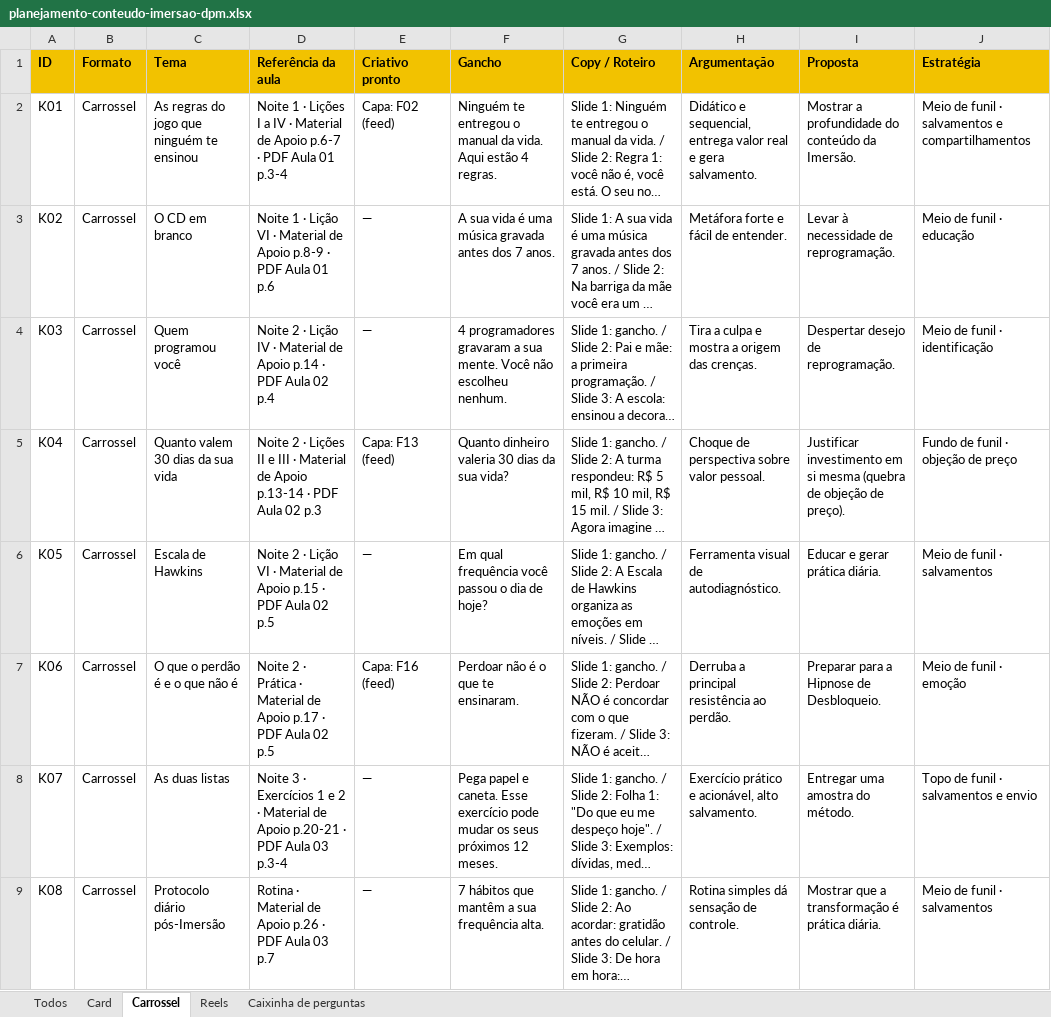
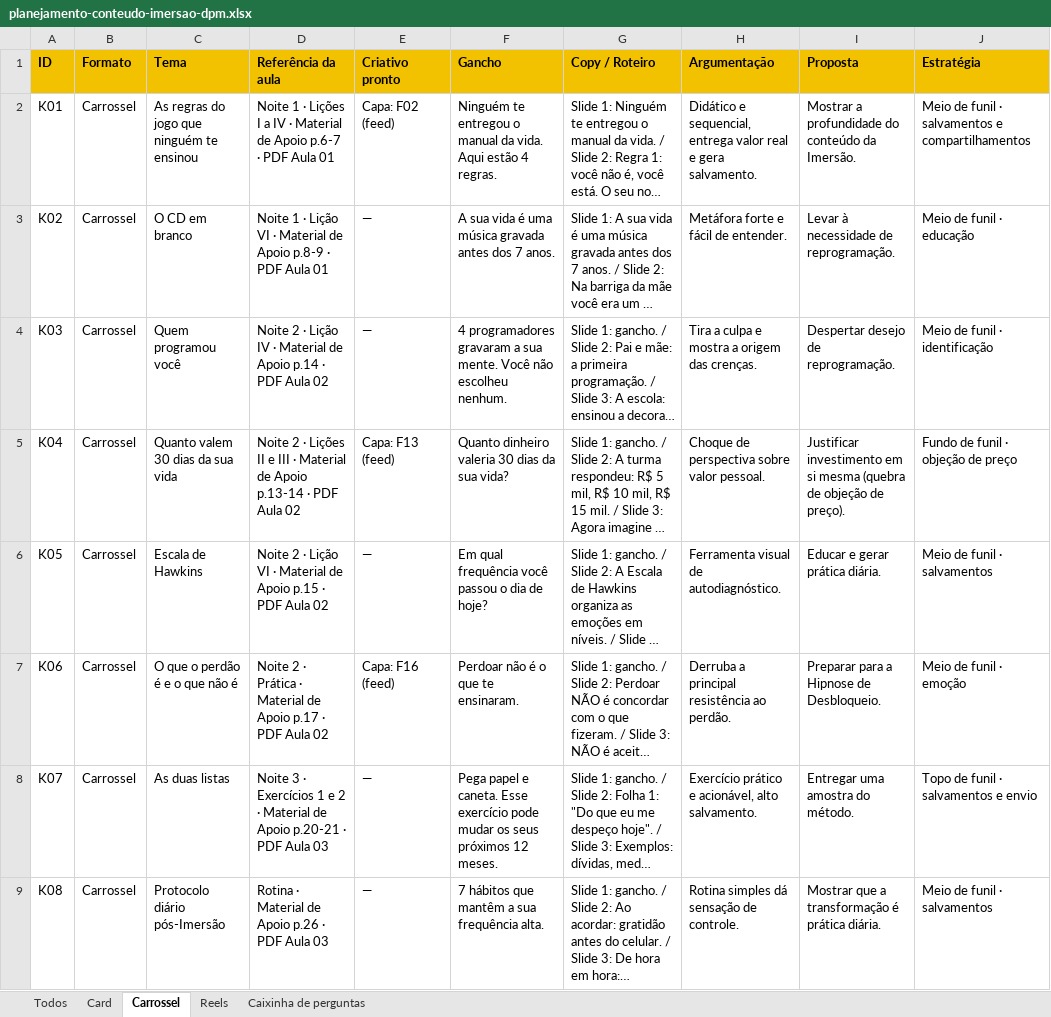
Before and after one commit to draproton-byte/Geral, an Excel workbook: imersao-dpm/planilha/planejamento-conteudo-imersao-dpm.xlsx, sheet Carrossel, drawn as a sheet; only a part is shown; long unchanged cells end in …; values as stored, in another font and other column widths than the file's, no borders; the diff names each change by its address in the sheet, - before the commit and + after, or states it on an @@ line.

```diff
--- a/imersao-dpm/planilha/planejamento-conteudo-imersao-dpm.xlsx (sheet Carrossel)
+++ b/imersao-dpm/planilha/planejamento-conteudo-imersao-dpm.xlsx (sheet Carrossel)
-D2 (Referência da aula): …Aula 01 p.3-4
+D2 (Referência da aula): …Aula 01
-D3 (Referência da aula): …Aula 01 p.6
+D3 (Referência da aula): …Aula 01
-D4 (Referência da aula): …Aula 02 p.4
+D4 (Referência da aula): …Aula 02
-D5 (Referência da aula): …Aula 02 p.3
+D5 (Referência da aula): …Aula 02
-D6 (Referência da aula): …Aula 02 p.5
+D6 (Referência da aula): …Aula 02
-D7 (Referência da aula): …Aula 02 p.5
+D7 (Referência da aula): …Aula 02
-D8 (Referência da aula): …Aula 03 p.3-4
+D8 (Referência da aula): …Aula 03
-D9 (Referência da aula): …Aula 03 p.7
+D9 (Referência da aula): …Aula 03
```
Also changed, not shown: sheet Todos, sheet Card, sheet Reels, 2 other files.
